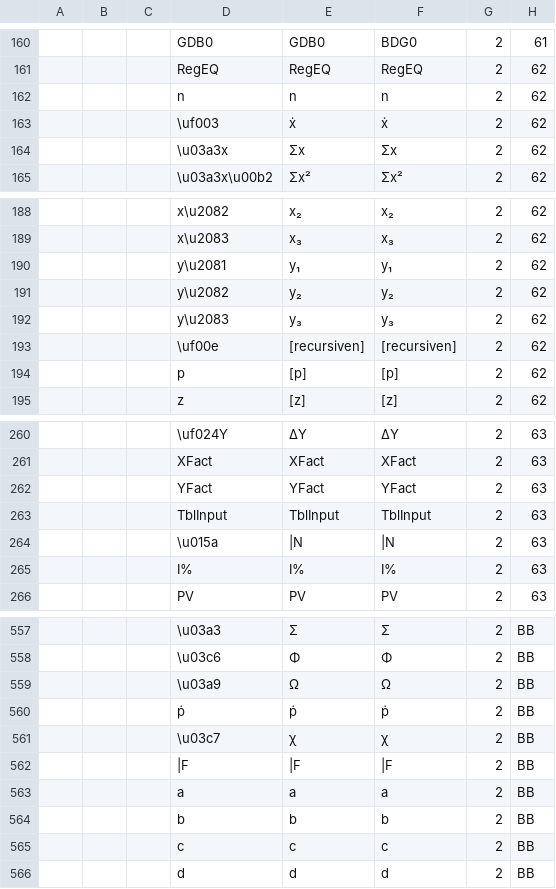
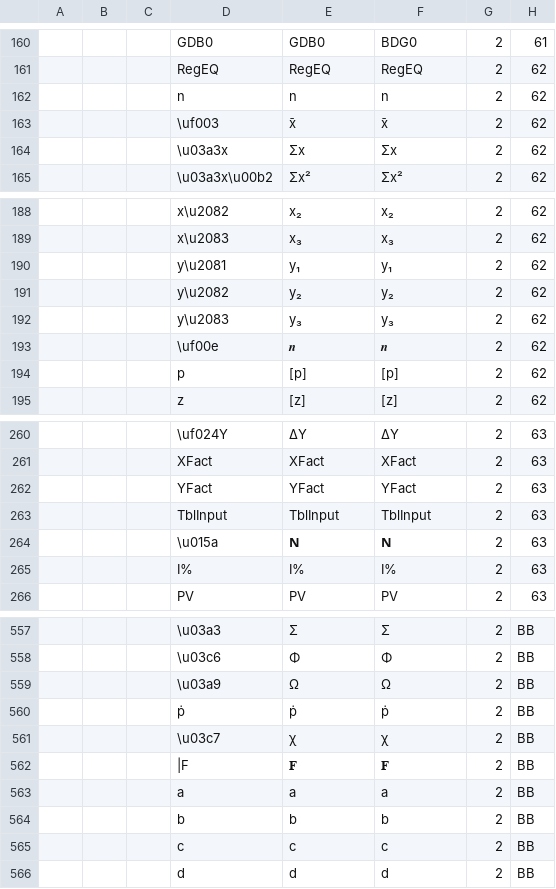
Before and after one commit to TI-Planet/z80_basic_tokens, a CSV file: tokens.csv, drawn as a sheet; only a part is shown, gaps mark what is left out; the diff covers the shown part only; the diff names each change by its address in the sheet, - before the commit and + after, or states it on an @@ line.

```diff
--- a/tokens.csv
+++ b/tokens.csv
-E163: ẋ
+E163: x̄
-F163: ẋ
+F163: x̄
-E193: [recursiven]
+E193: 𝒏
-F193: [recursiven]
+F193: 𝒏
-E264: |N
+E264: 𝗡
-F264: |N
+F264: 𝗡
-E562: |F
+E562: 𝐅
-F562: |F
+F562: 𝐅
```
Also changed, not shown: 29 edited cells elsewhere in this file.
